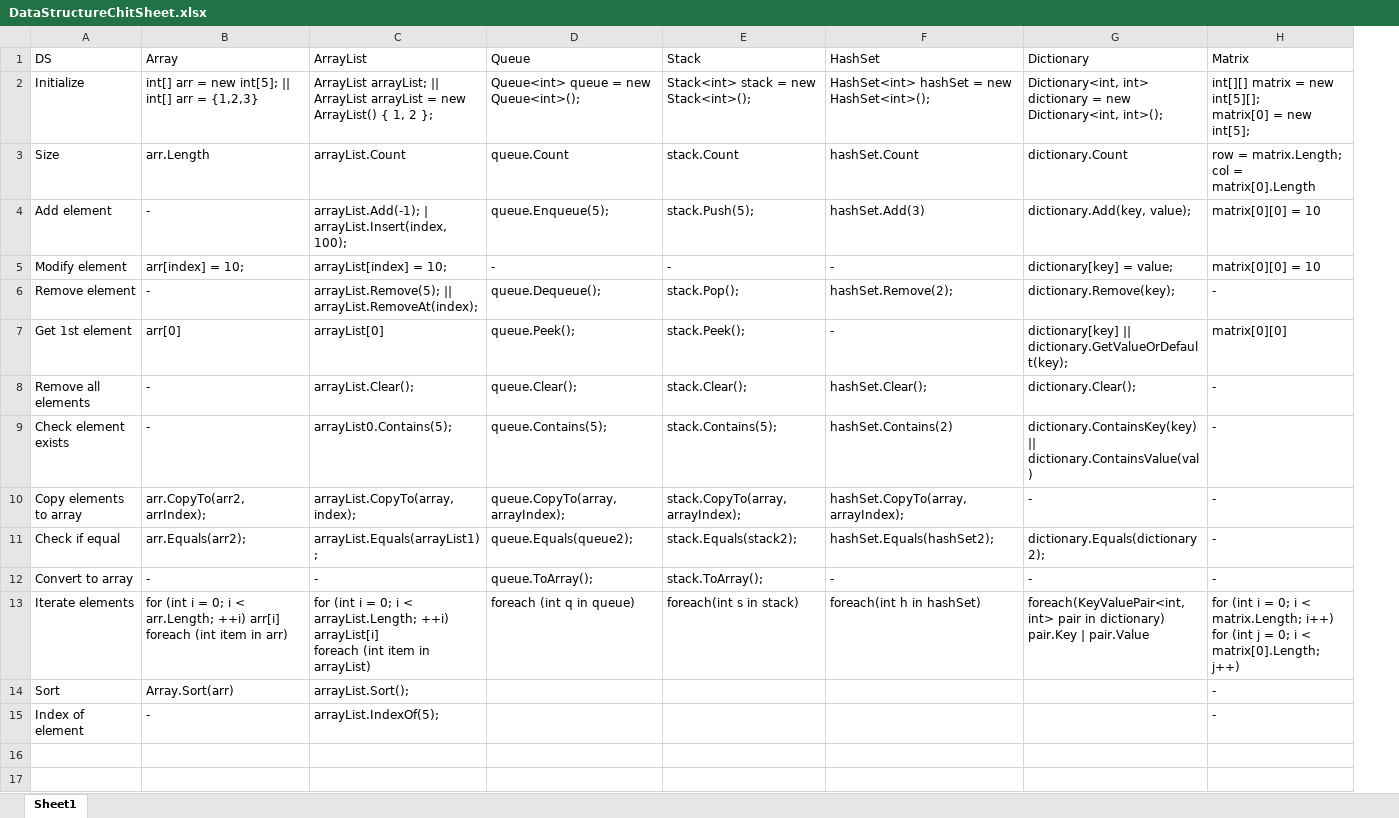
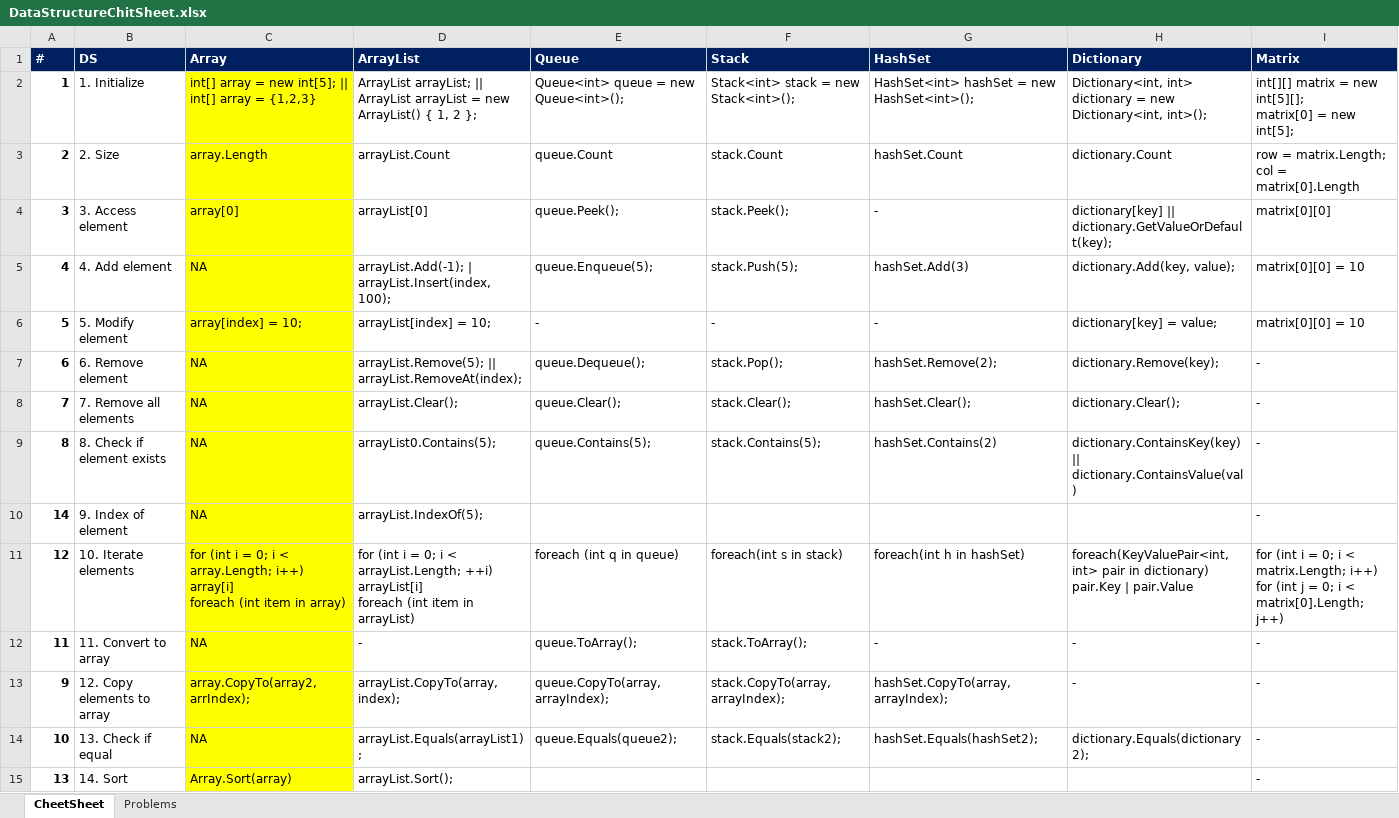
Before and after one commit to vinanti/Skills, an Excel workbook: DSA/DataStructureChitSheet.xlsx, sheet CheetSheet, drawn as a sheet; values as stored, in another font and other column widths than the file's, no borders; removed rows and columns are numbered as before the commit, all else as after; ↵ is a line break in a cell; the diff names each change by its address in the sheet, - before the commit and + after, or states it on an @@ line.

```diff
--- a/DSA/DataStructureChitSheet.xlsx (sheet CheetSheet)
+++ b/DSA/DataStructureChitSheet.xlsx (sheet CheetSheet)
-sheet tab: Sheet1
+sheet tab: CheetSheet
+sheet tab: Problems
+column A (#), rows 2-3: 1 | 2; rows 5-9: 4 | 5 | 6 | 7 | 8; rows 13-15: 9 | 10 | 13
@@ B1:I1 fill: none → #002060, bold: off → on, text colour: black → #FFFFFF @@
-B2 (DS): Initialize
+B2 (DS): 1. Initialize
-C2 (Array): int[] arr = new int[5]; || int[] arr = {1,2,3}
+C2 (Array): int[] array = new int[5]; || int[] array = {1,2,3}
-C2:C3 fill: none
+C2:C3 fill: #FFFF00
-B3 (DS): Size
+B3 (DS): 2. Size
-C3 (Array): arr.Length
+C3 (Array): array.Length
+row 4: 3 | 3. Access element | array[0] | arrayList[0] | queue.Peek(); | stack.Peek(); | - | dictionary[key] || dictionary.GetValueOrDefault(key); | matrix[0][0]
-B5 (DS): Add element
+B5 (DS): 4. Add element
-C5 (Array): -
+C5 (Array): NA
-C5:C7 fill: none
+C5:C7 fill: #FFFF00
-B6 (DS): Modify element
+B6 (DS): 5. Modify element
-C6 (Array): arr[index] = 10;
+C6 (Array): array[index] = 10;
-B7 (DS): Remove element
+B7 (DS): 6. Remove element
-C7 (Array): -
+C7 (Array): NA
-row 7: Get 1st element | arr[0] | arrayList[0] | queue.Peek(); | stack.Peek(); | - | dictionary[key] || dictionary.GetValueOrDefault(key); | matrix[0][0]
-B8 (DS): Remove all elements
+B8 (DS): 7. Remove all elements
-C8:C9 (Array): -
+C8:C9 (Array): NA
-C8:C9 fill: none
+C8:C9 fill: #FFFF00
-B9 (DS): Check element exists
+B9 (DS): 8. Check if element exists
+row 10: 14 | 9. Index of element | NA | arrayList.IndexOf(5); |  |  |  |  | -
+row 11: 12 | 10. Iterate elements | for (int i = 0; i < array.Length; i++) array[i] ↵ foreach (int item in array) | for (int i = 0; i < arrayList.Length; ++i) arrayList[i] ↵ foreach (int item in arrayList) | foreach (int q in queue) | foreach(int s in stack) | foreach(int h in hashSet) | foreach(KeyValuePair<int, int> pair in dictionary) pair.Key | pair.Value | for (int i = 0; i < matrix.Length; i++) ↵ for (int j = 0; i < matrix[0].Length; j++)
+row 12: 11 | 11. Convert to array | NA | - | queue.ToArray(); | stack.ToArray(); | - | - | -
-B13 (DS): Copy elements to array
+B13 (DS): 12. Copy elements to array
-C13 (Array): arr.CopyTo(arr2, arrIndex);
+C13 (Array): array.CopyTo(array2, arrIndex);
-C13:C14 fill: none
+C13:C14 fill: #FFFF00
-B14 (DS): Check if equal
+B14 (DS): 13. Check if equal
-C14 (Array): arr.Equals(arr2);
+C14 (Array): NA
-row 12: Convert to array | - | - | queue.ToArray(); | stack.ToArray(); | - | - | -
-row 13: Iterate elements | for (int i = 0; i < arr.Length; ++i) arr[i] ↵ foreach (int item in arr) | for (int i = 0; i < arrayList.Length; ++i) arrayList[i] ↵ foreach (int item in arrayList) | foreach (int q in queue) | foreach(int s in stack) | foreach(int h in hashSet) | foreach(KeyValuePair<int, int> pair in dictionary) pair.Key | pair.Value | for (int i = 0; i < matrix.Length; i++) ↵ for (int j = 0; i < matrix[0].Length; j++)
-B15 (DS): Sort
+B15 (DS): 14. Sort
-C15 (Array): Array.Sort(arr)
+C15 (Array): Array.Sort(array)
-C15 fill: none
+C15 fill: #FFFF00
-row 15: Index of element | - | arrayList.IndexOf(5); |  |  |  |  | -
```
Also changed, not shown: 8 other files.
